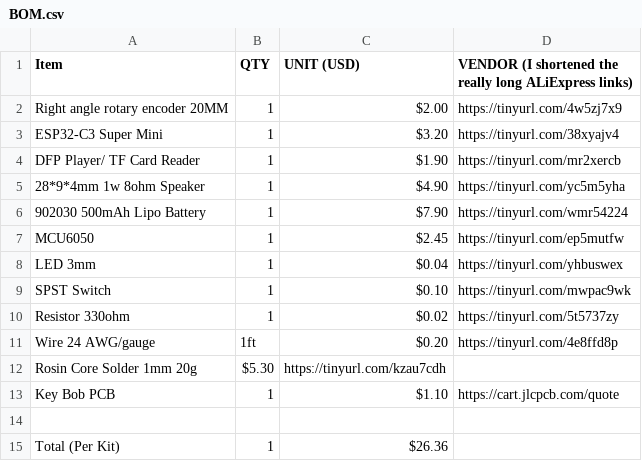
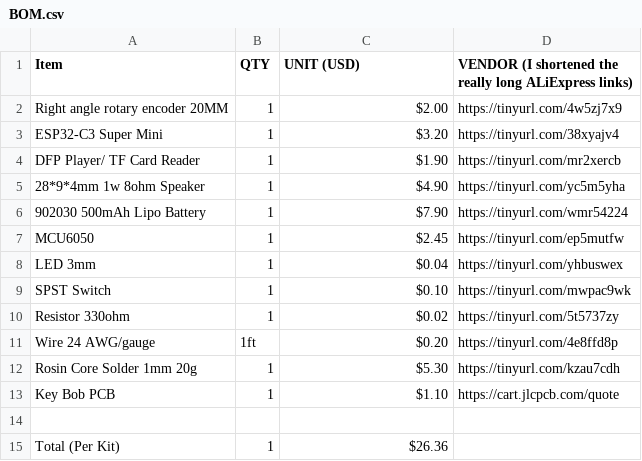
Before and after one commit to MrFunkeh/Key-Bob-PCB, a CSV file: BOM.csv, drawn as a sheet.

Commit message:
Specify quantity for Rosin Core Solder
Added quantity for Rosin Core Solder in BOM.

```diff
--- a/BOM.csv
+++ b/BOM.csv
@@ -11,3 +11,3 @@ Resistor 330ohm, 1, $0.02, https://tinyurl.com/5t5737zy
 Wire 24 AWG/gauge, 1ft, $0.20, https://tinyurl.com/4e8ffd8p
-Rosin Core Solder 1mm 20g, $5.30, https://tinyurl.com/kzau7cdh
+Rosin Core Solder 1mm 20g, 1, $5.30, https://tinyurl.com/kzau7cdh
 Key Bob PCB, 1, $1.10, https://cart.jlcpcb.com/quote
```
